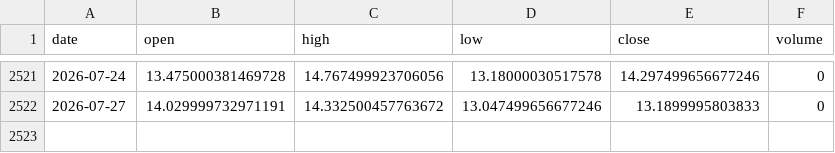
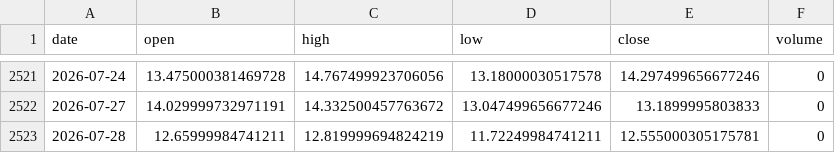
Before and after one commit to pravindev666/SpreadGuard-V24-Algorithmic-Nifty-Options-Engine, a CSV file: data/vix_daily.csv, drawn as a sheet; only a part is shown, gaps mark what is left out.

```diff
--- a/data/vix_daily.csv
+++ b/data/vix_daily.csv
@@ -2522 +2522,2 @@ date,open,high,low,close,volume
 2026-07-27,14.029999732971191,14.332500457763672,13.047499656677246,13.1899995803833,0
+2026-07-28,12.65999984741211,12.819999694824219,11.72249984741211,12.555000305175781,0
```
Also changed, not shown: data/nifty_daily.csv, 2 other files.
